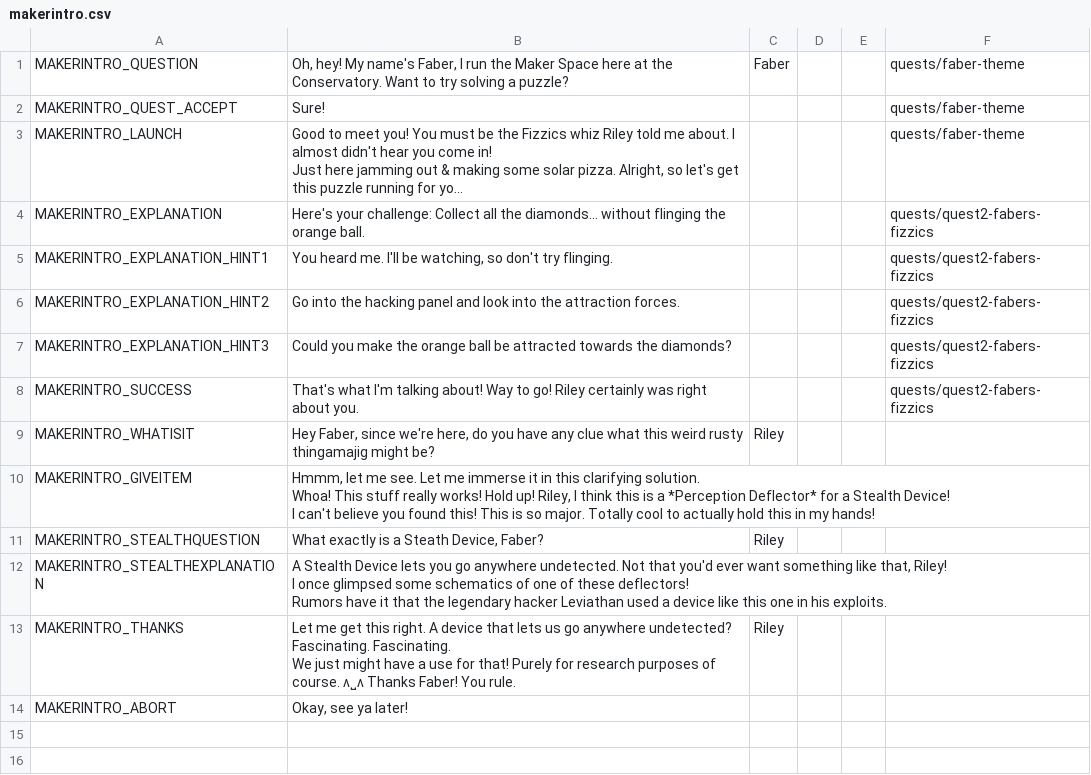
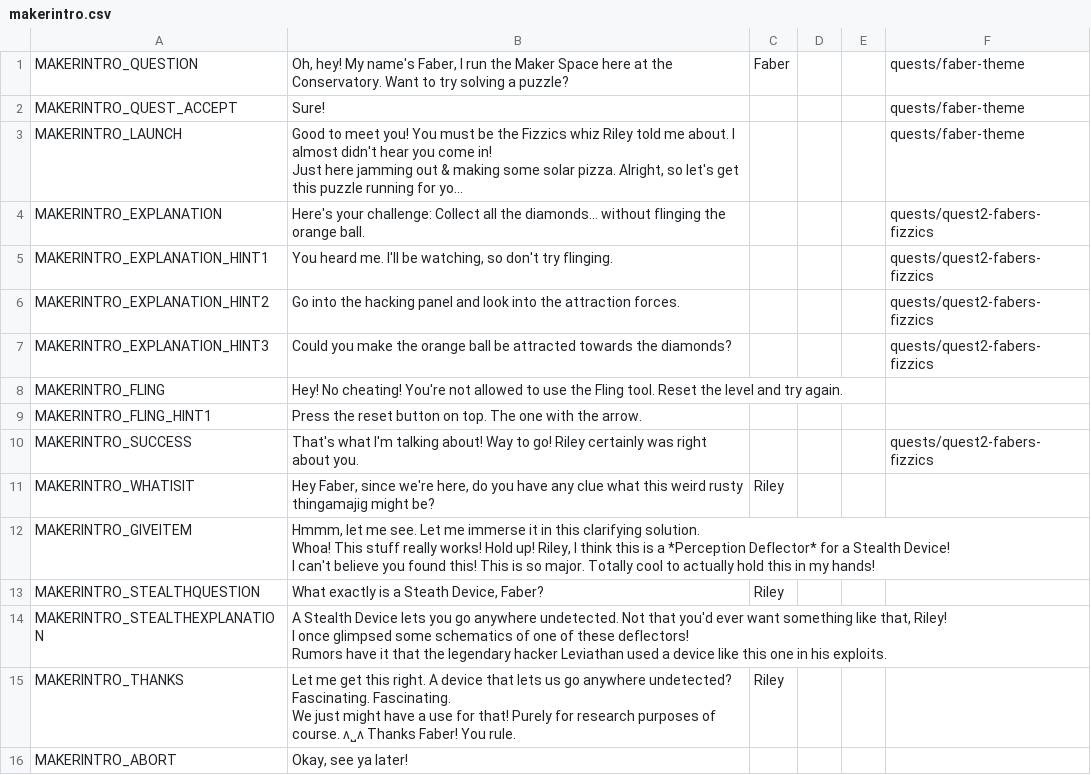
Before and after one commit to endlessm/clubhouse, a CSV file: data/quests_strings/makerintro.csv, drawn as a sheet; long unchanged cells end in …; the diff names each change by its address in the sheet, - before the commit and + after, or states it on an @@ line.

Commit message:
quests: Introduce attraction forces in MakerIntro quest
https://phabricator.endlessm.com/T25830

```diff
--- a/data/quests_strings/makerintro.csv
+++ b/data/quests_strings/makerintro.csv
+row 8: MAKERINTRO_FLING | Hey! No cheating! You're not allowed to use the Fling tool. Reset the level and try again.
+row 9: MAKERINTRO_FLING_HINT1 | Press the reset button on top. The one with the arrow.
```
Also changed, not shown: 1 other file.
